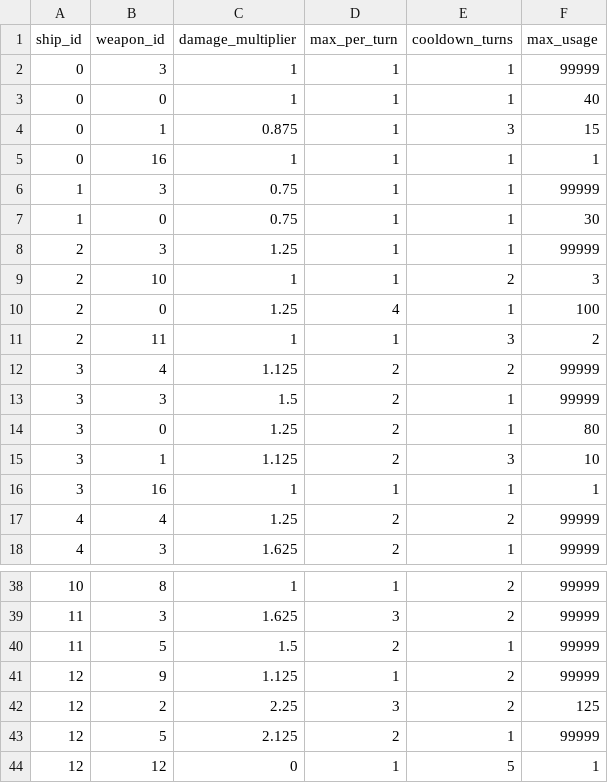
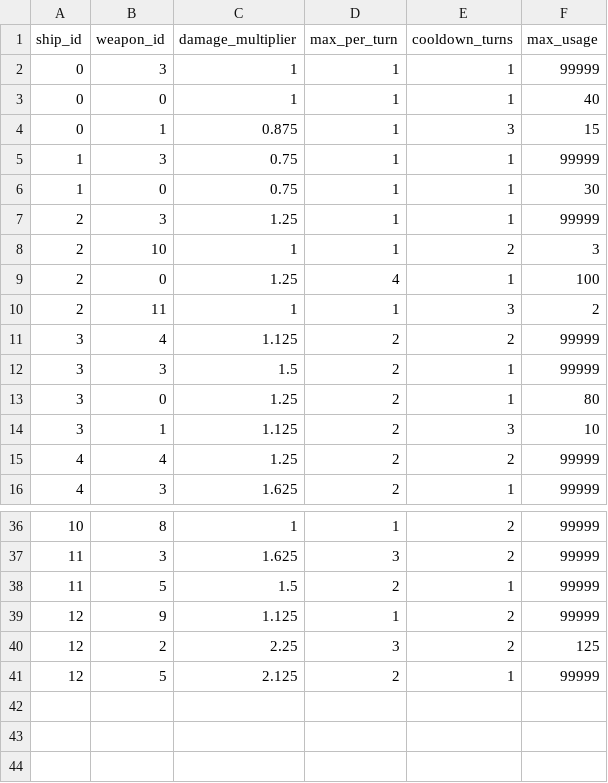
Before and after one commit to Zytronium/star-trek-battle-sim, a CSV file: csv_files/ships_weapons.csv, drawn as a sheet; only a part is shown, gaps mark what is left out; the diff names each change by its address in the sheet, - before the commit and + after, or states it on an @@ line.

Commit message:
Removed special effect only weapons but only from ships; they're still in the weapons table

```diff
--- a/csv_files/ships_weapons.csv
+++ b/csv_files/ships_weapons.csv
-row 5: 0 | 16 | 1 | 1 | 1 | 1
-row 16: 3 | 16 | 1 | 1 | 1 | 1
-row 44: 12 | 12 | 0 | 1 | 5 | 1
```
Also changed, not shown: csv_files/ships.csv.
